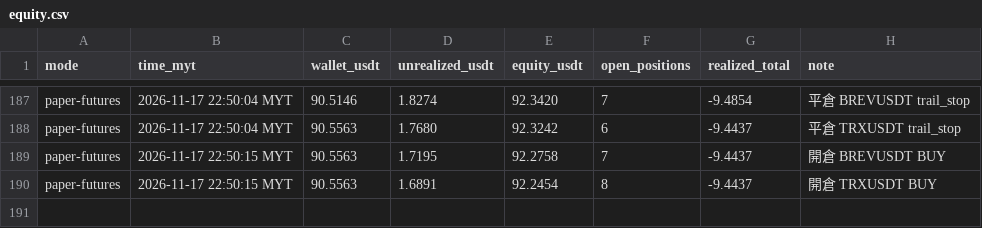
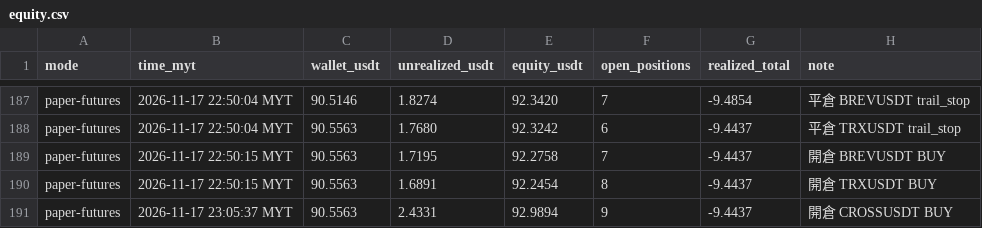
Before and after one commit to allenzeng060-lgtm/trade-dashboard, a CSV file: data/ledgers/trading-journal/futures_hf15m/equity.csv, drawn as a sheet; only a part is shown, gaps mark what is left out; the diff names each change by its address in the sheet, - before the commit and + after, or states it on an @@ line.

```diff
--- a/data/ledgers/trading-journal/futures_hf15m/equity.csv
+++ b/data/ledgers/trading-journal/futures_hf15m/equity.csv
+row 191: paper-futures | 2026-11-17 23:05:37 MYT | 90.5563 | 2.4331 | 92.9894 | 9 | -9.4437 | 開倉 CROSSUSDT BUY
```
Also changed, not shown: 22 other files.
